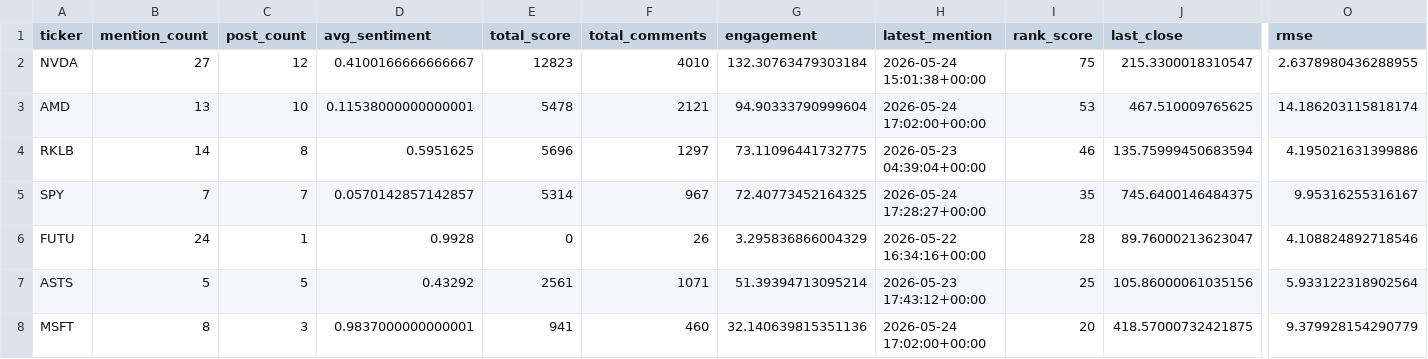
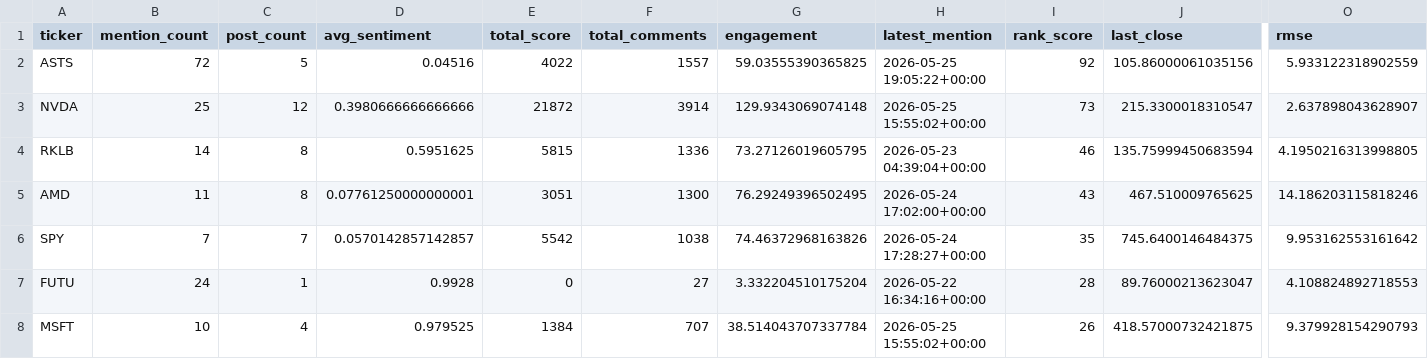
Before and after one commit to Diveride/Project2-Sentiment-analysis-WSbets, a CSV file: outputs/latest_wsb_analysis/top10_wsb_stocks.csv, drawn as a sheet; only a part is shown, gaps mark what is left out; removed rows and columns are numbered as before the commit, all else as after; rows hold the shown columns only; the diff covers the shown part only; the diff names each change by its address in the sheet, - before the commit and + after, or states it on an @@ line.

```diff
--- a/outputs/latest_wsb_analysis/top10_wsb_stocks.csv
+++ b/outputs/latest_wsb_analysis/top10_wsb_stocks.csv
+row 2: ASTS | 72 | 5 | 0.04516 | 4022 | 1557 | 59.03555390365825 | 2026-05-25 19:05:22+00:00 | 92 | 105.86000061035156 | 5.933122318902559
-B3 (mention_count): 27
+B3 (mention_count): 25
-D3 (avg_sentiment): 0.4100166666666667
+D3 (avg_sentiment): 0.3980666666666666
-E3 (total_score): 12823
+E3 (total_score): 21872
-F3 (total_comments): 4010
+F3 (total_comments): 3914
-G3 (engagement): 132.30763479303184
+G3 (engagement): 129.9343069074148
-H3 (latest_mention): 2026-05-24 15:01:38+00:00
+H3 (latest_mention): 2026-05-25 15:55:02+00:00
-I3 (rank_score): 75
+I3 (rank_score): 73
-O3 (rmse): 2.6378980436288955
+O3 (rmse): 2.637898043628907
-row 3: AMD | 13 | 10 | 0.11538000000000001 | 5478 | 2121 | 94.90333790999604 | 2026-05-24 17:02:00+00:00 | 53 | 467.510009765625 | 14.186203115818174
-E4 (total_score): 5696
+E4 (total_score): 5815
-F4 (total_comments): 1297
+F4 (total_comments): 1336
-G4 (engagement): 73.11096441732775
+G4 (engagement): 73.27126019605795
-O4 (rmse): 4.195021631399886
+O4 (rmse): 4.1950216313998805
+row 5: AMD | 11 | 8 | 0.07761250000000001 | 3051 | 1300 | 76.29249396502495 | 2026-05-24 17:02:00+00:00 | 43 | 467.510009765625 | 14.186203115818246
-E6 (total_score): 5314
+E6 (total_score): 5542
-F6 (total_comments): 967
+F6 (total_comments): 1038
-G6 (engagement): 72.40773452164325
+G6 (engagement): 74.46372968163826
-O6 (rmse): 9.95316255316167
+O6 (rmse): 9.953162553161642
-F7 (total_comments): 26
+F7 (total_comments): 27
-G7 (engagement): 3.295836866004329
+G7 (engagement): 3.332204510175204
-O7 (rmse): 4.108824892718546
+O7 (rmse): 4.108824892718553
-row 7: ASTS | 5 | 5 | 0.43292 | 2561 | 1071 | 51.39394713095214 | 2026-05-23 17:43:12+00:00 | 25 | 105.86000061035156 | 5.933122318902564
-B8 (mention_count): 8
+B8 (mention_count): 10
-C8 (post_count): 3
+C8 (post_count): 4
-D8 (avg_sentiment): 0.9837000000000001
+D8 (avg_sentiment): 0.979525
-E8 (total_score): 941
+E8 (total_score): 1384
-F8 (total_comments): 460
+F8 (total_comments): 707
-G8 (engagement): 32.140639815351136
+G8 (engagement): 38.514043707337784
-H8 (latest_mention): 2026-05-24 17:02:00+00:00
+H8 (latest_mention): 2026-05-25 15:55:02+00:00
-I8 (rank_score): 20
+I8 (rank_score): 26
-O8 (rmse): 9.379928154290779
+O8 (rmse): 9.379928154290793
```
Also changed, not shown: 1 added row, 1 removed row and 8 edited cells elsewhere in this file, outputs/latest_wsb_analysis/latest_wsb_mentions.csv, outputs/latest_wsb_analysis/prices/amd_regression_results.csv, 47 other files.
